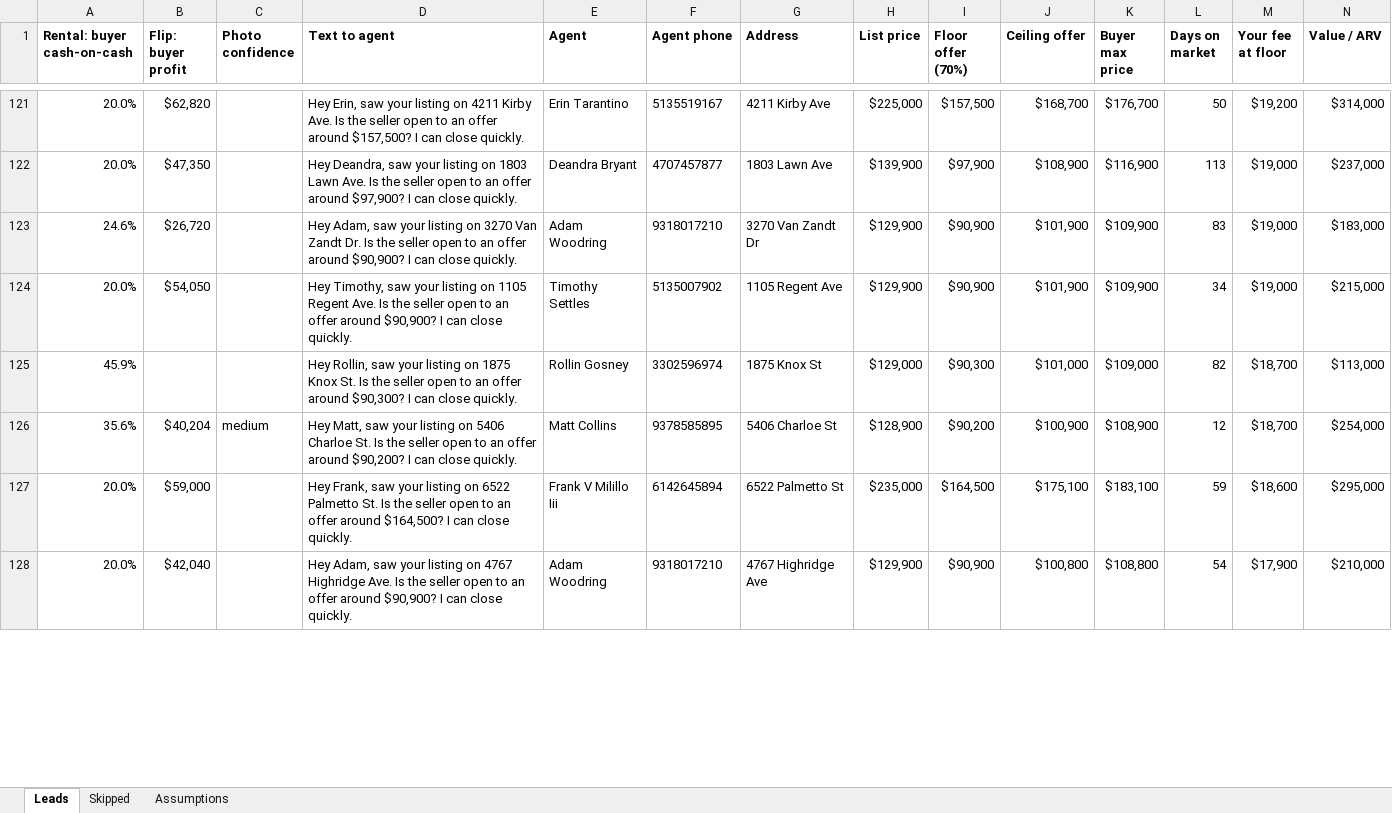
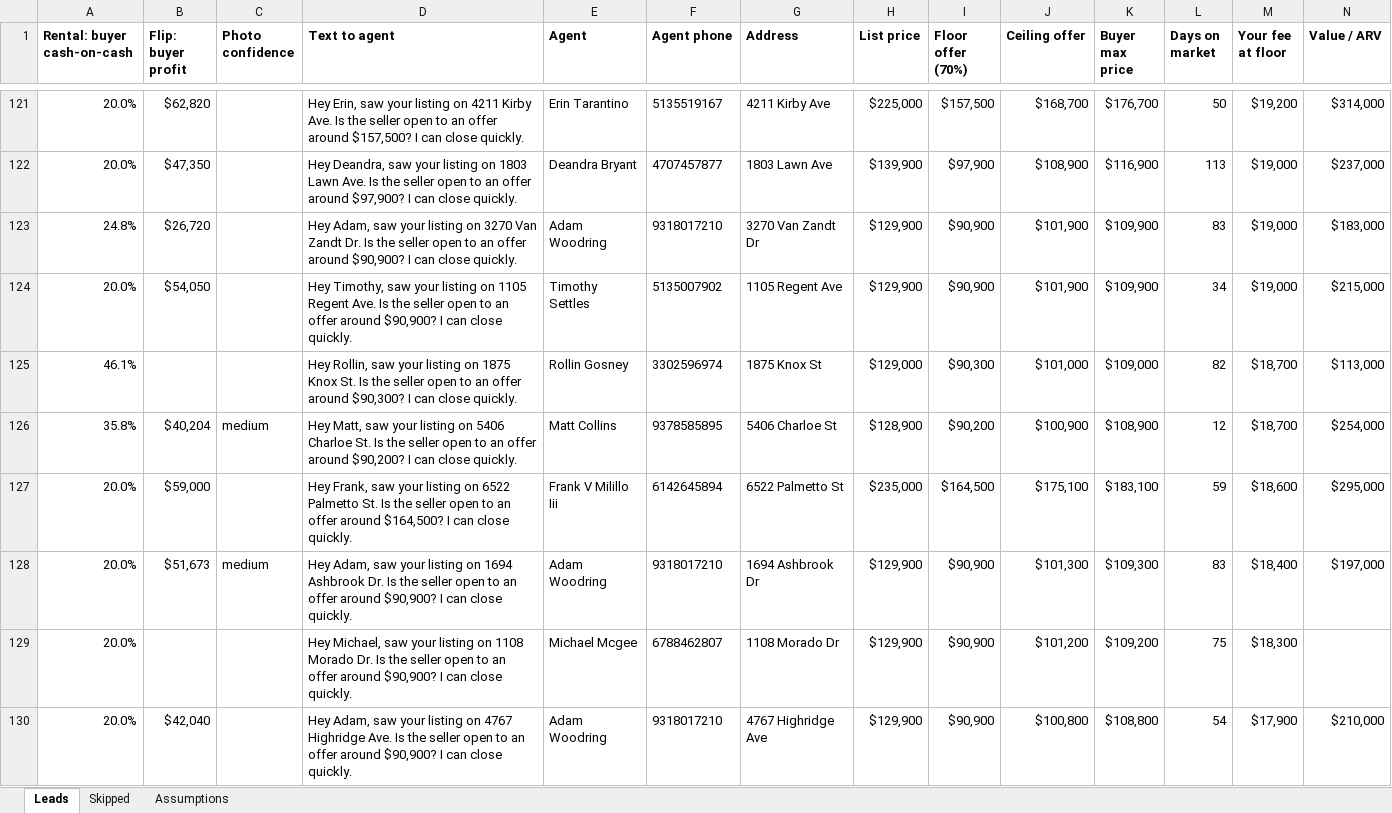
Before and after one commit to thomaswright03/wholesale-deal-finder, an Excel workbook: latest/leads.xlsx, sheet Leads, drawn as a sheet; only a part is shown, gaps mark what is left out; values as stored, in another font and other column widths than the file's, no borders; rows hold the shown columns only; the diff covers the shown part only; the diff names each change by its address in the sheet, - before the commit and + after, or states it on an @@ line.

```diff
--- a/latest/leads.xlsx (sheet Leads)
+++ b/latest/leads.xlsx (sheet Leads)
-A123 (Rental: buyer cash-on-cash): 24.6%
+A123 (Rental: buyer cash-on-cash): 24.8%
-A125 (Rental: buyer cash-on-cash): 45.9%
+A125 (Rental: buyer cash-on-cash): 46.1%
-A126 (Rental: buyer cash-on-cash): 35.6%
+A126 (Rental: buyer cash-on-cash): 35.8%
+row 128: 20.0% | $51,673 | medium | Hey Adam, saw your listing on 1694 Ashbrook Dr. Is the seller open to an offer around $90,900? I can close quickly. | Adam Woodring | 9318017210 | 1694 Ashbrook Dr | $129,900 | $90,900 | $101,300 | $109,300 | 83 | $18,400 | $197,000
+row 129: 20.0% |  |  | Hey Michael, saw your listing on 1108 Morado Dr. Is the seller open to an offer around $90,900? I can close quickly. | Michael Mcgee | 6788462807 | 1108 Morado Dr | $129,900 | $90,900 | $101,200 | $109,200 | 75 | $18,300
```
Also changed, not shown: 14 added rows, 15 removed rows and 111 edited cells elsewhere in this sheet, sheet Skipped, sheet Assumptions, 2 other files.
